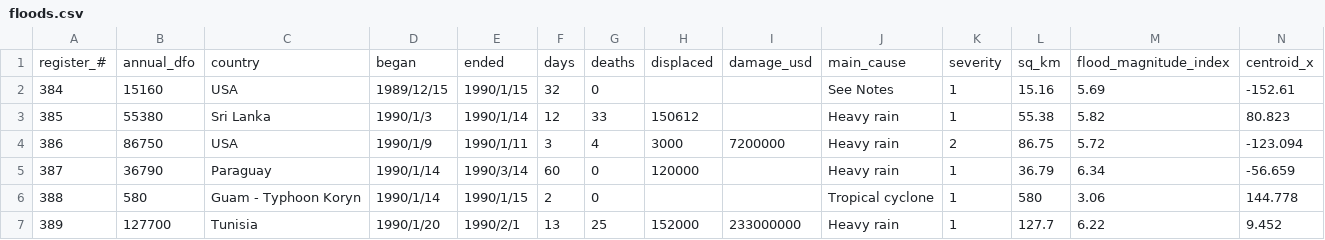
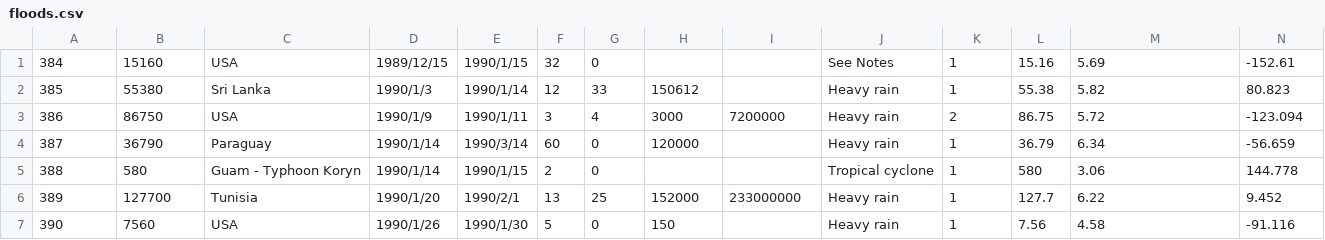
Before and after one commit to ghickman/weather, a CSV file: data/floods.csv, drawn as a sheet; only a part is shown; the shorter side is filled out with more unchanged rows; rows hold the shown columns only; the diff names each change by its address in the sheet, - before the commit and + after, or states it on an @@ line.

Commit message:
Remove the csv column titles

```diff
--- a/data/floods.csv
+++ b/data/floods.csv
-row 1: register_# | annual_dfo | country | began | ended | days | deaths | displaced | damage_usd | main_cause | severity | sq_km | flood_magnitude_index | centroid_x
```
